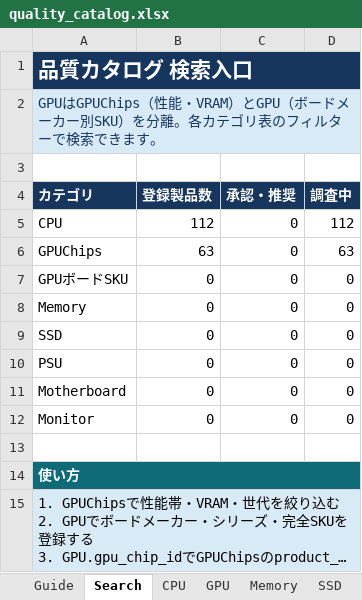
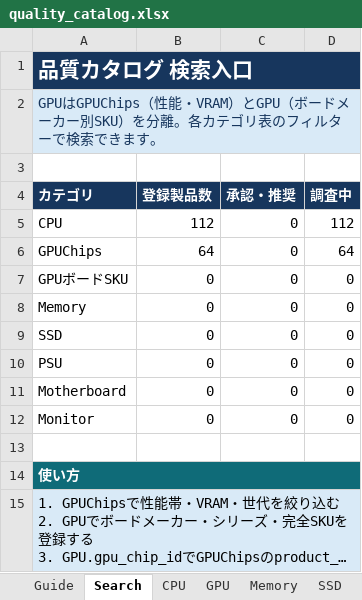
Before and after one commit to chijimi33/amazon_price_checker, an Excel workbook: catalog/quality_catalog.xlsx, sheet Search, drawn as a sheet; long unchanged cells end in …; values as stored, in another font and other column widths than the file's, no borders; the diff names each change by its address in the sheet, - before the commit and + after, or states it on an @@ line.

```diff
--- a/catalog/quality_catalog.xlsx (sheet Search)
+++ b/catalog/quality_catalog.xlsx (sheet Search)
-B6 (登録製品数): 63
+B6 (登録製品数): 64
-D6 (調査中): 63
+D6 (調査中): 64
```
Also changed, not shown: sheet GPUChips, sheet Evidence, sheet Rules, 13 other files.
